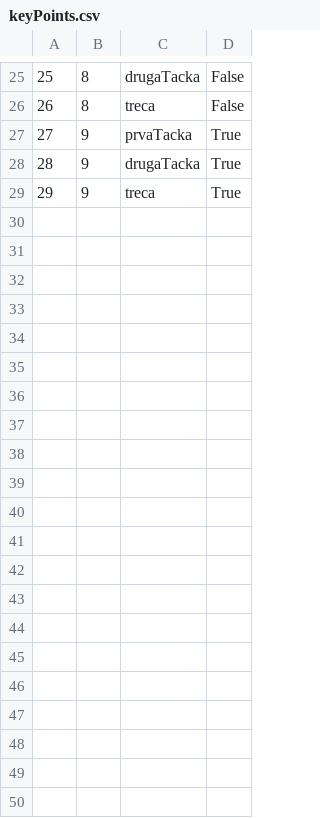
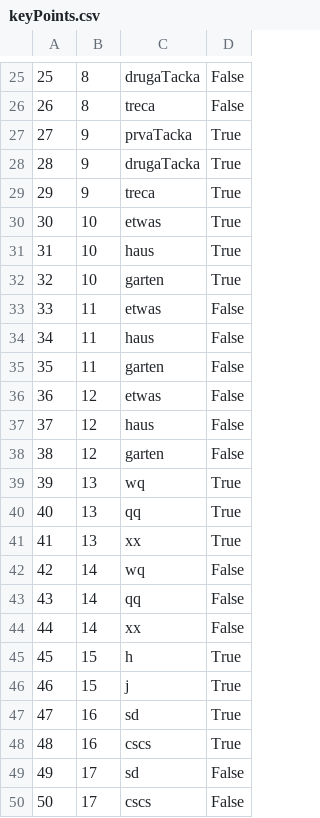
Before and after one commit to marko-nikolic01/travel-agency, a CSV file: TravelAgency/TravelAgency/Resources/Data/keyPoints.csv, drawn as a sheet; only a part is shown, gaps mark what is left out; the diff names each change by its address in the sheet, - before the commit and + after, or states it on an @@ line.

```diff
--- a/TravelAgency/TravelAgency/Resources/Data/keyPoints.csv
+++ b/TravelAgency/TravelAgency/Resources/Data/keyPoints.csv
+row 30: 30 | 10 | etwas | True
+row 31: 31 | 10 | haus | True
+row 32: 32 | 10 | garten | True
+row 33: 33 | 11 | etwas | False
+row 34: 34 | 11 | haus | False
+row 35: 35 | 11 | garten | False
+row 36: 36 | 12 | etwas | False
+row 37: 37 | 12 | haus | False
+row 38: 38 | 12 | garten | False
+row 39: 39 | 13 | wq | True
+row 40: 40 | 13 | qq | True
+row 41: 41 | 13 | xx | True
+row 42: 42 | 14 | wq | False
+row 43: 43 | 14 | qq | False
+row 44: 44 | 14 | xx | False
+row 45: 45 | 15 | h | True
+row 46: 46 | 15 | j | True
+row 47: 47 | 16 | sd | True
+row 48: 48 | 16 | cscs | True
+row 49: 49 | 17 | sd | False
+row 50: 50 | 17 | cscs | False
```
Also changed, not shown: TravelAgency/TravelAgency/Resources/Data/photos.csv, TravelAgency/TravelAgency/Resources/Data/tourOccurrences.csv, 13 other files.
